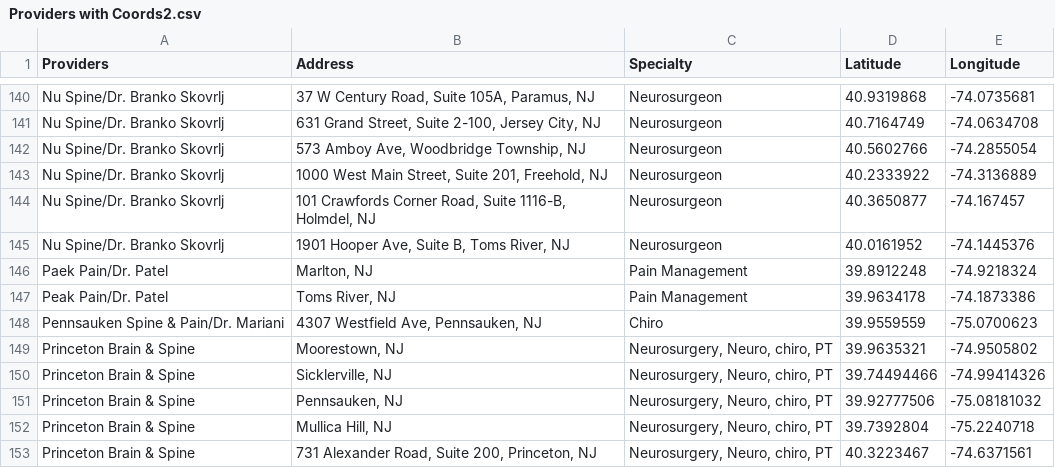
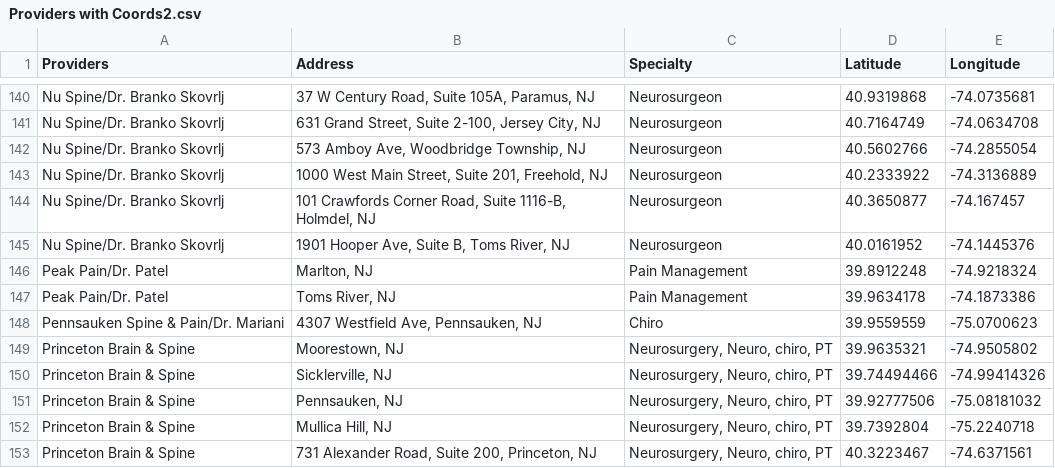
Before and after one commit to KHCFirm/KHC, a CSV file: Providers with Coords2.csv, drawn as a sheet; only a part is shown, gaps mark what is left out.

Commit message:
Update Providers with Coords2.csv

```diff
--- a/Providers with Coords2.csv
+++ b/Providers with Coords2.csv
@@ -145,3 +145,3 @@ Nu Spine/Dr. Branko Skovrlj,"101 Crawfords Corner Road, Suite 1116-B, Holmdel, N
 Nu Spine/Dr. Branko Skovrlj,"1901 Hooper Ave, Suite B, Toms River, NJ ",Neurosurgeon,40.0161952,-74.1445376
-Paek Pain/Dr. Patel,"Marlton, NJ",Pain Management,39.8912248,-74.9218324
+Peak Pain/Dr. Patel,"Marlton, NJ",Pain Management,39.8912248,-74.9218324
 Peak Pain/Dr. Patel,"Toms River, NJ",Pain Management,39.9634178,-74.1873386
```
